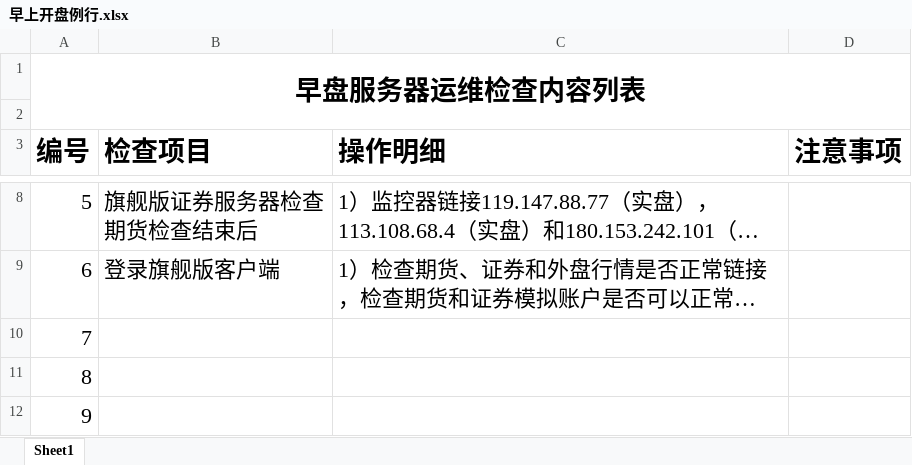
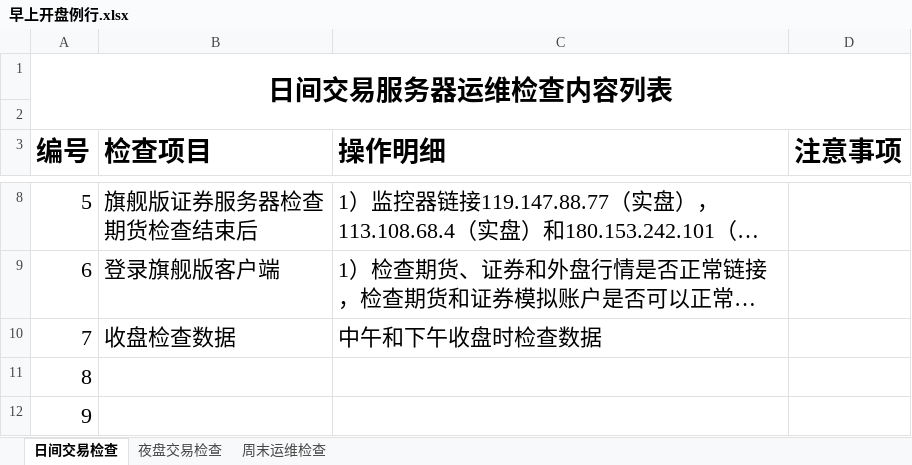
Before and after one commit to zkliuym/TradeBlazerWork, an Excel workbook: RoutineWork/早上开盘例行.xlsx, sheet 日间交易检查, drawn as a sheet; only a part is shown, gaps mark what is left out; long unchanged cells end in …; values as stored, in another font and other column widths than the file's, no borders; the diff names each change by its address in the sheet, - before the commit and + after, or states it on an @@ line.

```diff
--- a/RoutineWork/早上开盘例行.xlsx (sheet 日间交易检查)
+++ b/RoutineWork/早上开盘例行.xlsx (sheet 日间交易检查)
-sheet tab: Sheet1
+sheet tab: 日间交易检查
+sheet tab: 夜盘交易检查
+sheet tab: 周末运维检查
-A1 (编号): 早盘服务器运维检查内容列表
+A1 (编号): 日间交易服务器运维检查内容列表
-B10 (检查项目): (empty)
+B10 (检查项目): 收盘检查数据
-C10 (操作明细): (empty)
+C10 (操作明细): 中午和下午收盘时检查数据
```
Also changed, not shown: 1 other file.
